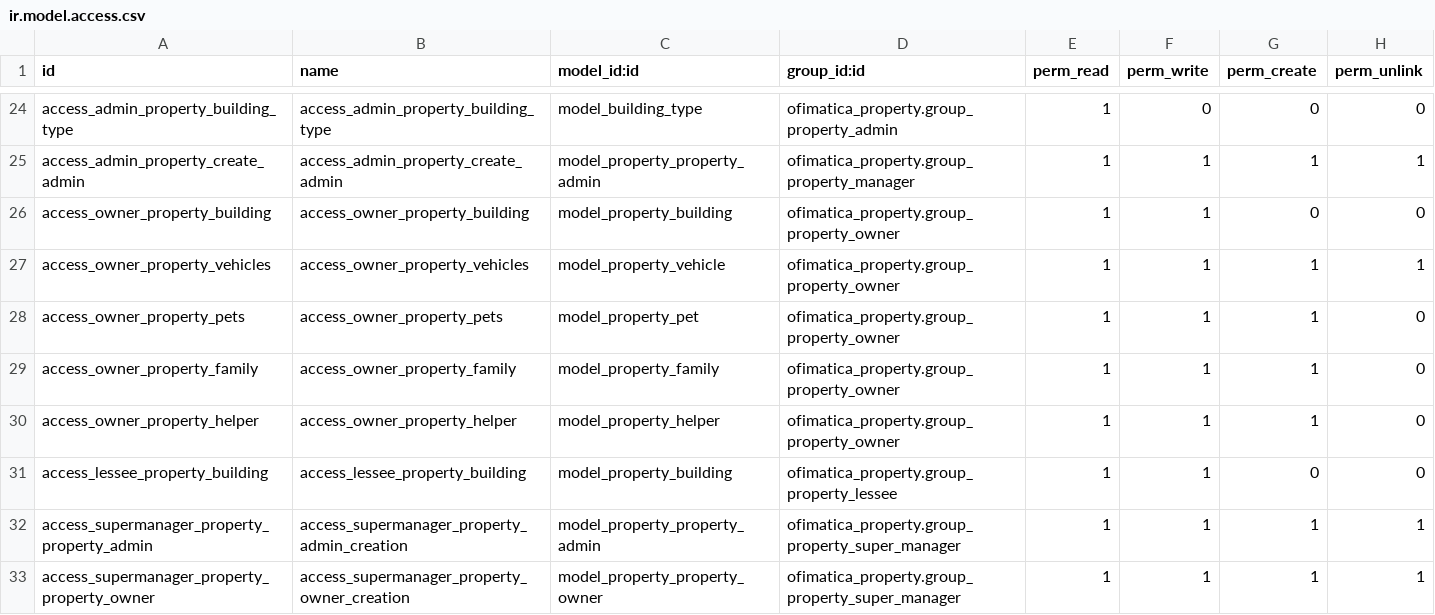
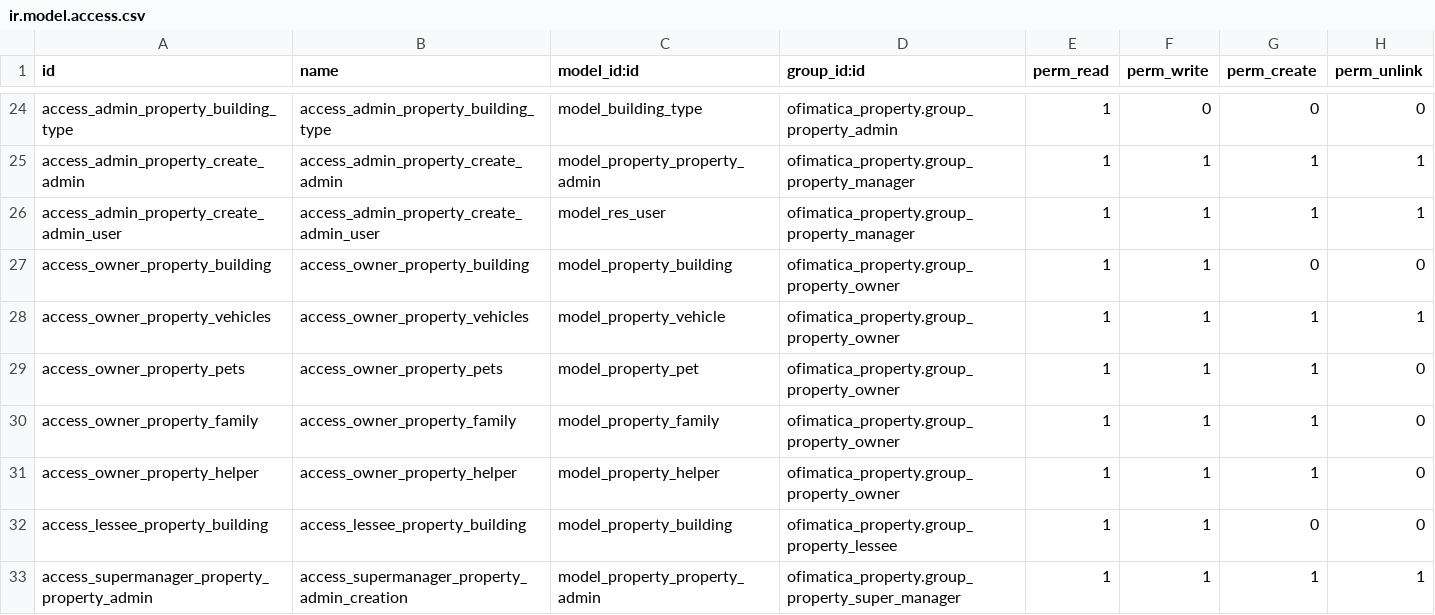
Before and after one commit to gabosoftape/ofimatica_property, a CSV file: security/ir.model.access.csv, drawn as a sheet; only a part is shown, gaps mark what is left out; the shorter side is filled out with more unchanged rows; the diff names each change by its address in the sheet, - before the commit and + after, or states it on an @@ line.

Commit message:
add res user creation

```diff
--- a/security/ir.model.access.csv
+++ b/security/ir.model.access.csv
+row 26: access_admin_property_create_admin_user | access_admin_property_create_admin_user | model_res_user | ofimatica_property.group_property_manager | 1 | 1 | 1 | 1
```
